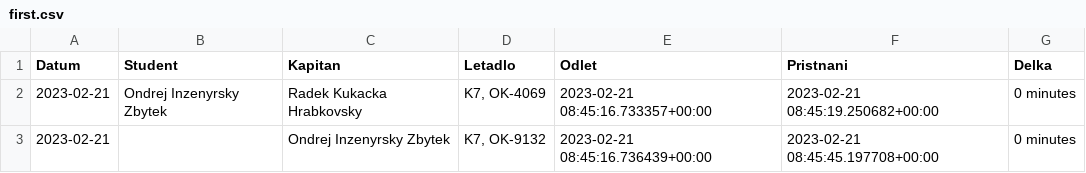
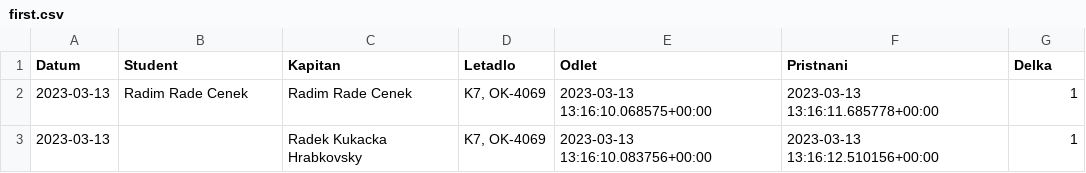
Before and after one commit to enjojoy/casomira2.0, a CSV file: casomira/first.csv, drawn as a sheet; removed rows and columns are numbered as before the commit, all else as after; the diff names each change by its address in the sheet, - before the commit and + after, or states it on an @@ line.

```diff
--- a/casomira/first.csv
+++ b/casomira/first.csv
+row 2: 2023-03-13 | Radim Rade Cenek | Radim Rade Cenek | K7, OK-4069 | 2023-03-13 13:16:10.068575+00:00 | 2023-03-13 13:16:11.685778+00:00 | 1
-A3 (Datum): 2023-02-21
+A3 (Datum): 2023-03-13
-B3 (Student): Ondrej Inzenyrsky Zbytek
+B3 (Student): (empty)
-E3 (Odlet): 2023-02-21 08:45:16.733357+00:00
+E3 (Odlet): 2023-03-13 13:16:10.083756+00:00
-F3 (Pristnani): 2023-02-21 08:45:19.250682+00:00
+F3 (Pristnani): 2023-03-13 13:16:12.510156+00:00
-G3 (Delka): 0 minutes
+G3 (Delka): 1
-row 3: 2023-02-21 |  | Ondrej Inzenyrsky Zbytek | K7, OK-9132 | 2023-02-21 08:45:16.736439+00:00 | 2023-02-21 08:45:45.197708+00:00 | 0 minutes
```
Also changed, not shown: 5 other files.
